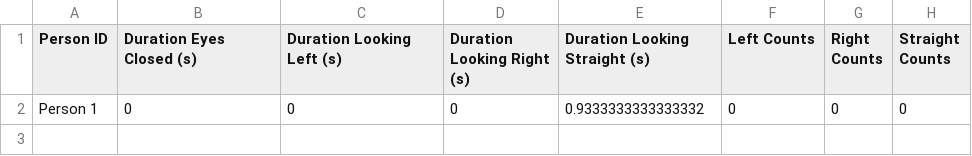
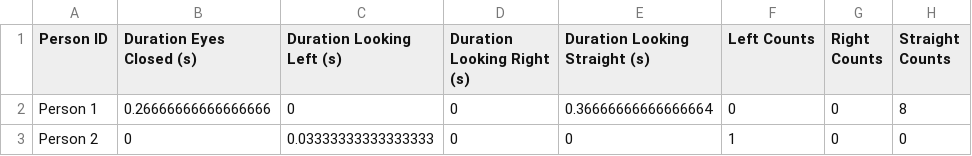
Before and after one commit to salehundamaamani/brainy-bits-ai, a CSV file: results/eye_tracking_data.csv, drawn as a sheet.

```diff
--- a/results/eye_tracking_data.csv
+++ b/results/eye_tracking_data.csv
@@ -1,2 +1,3 @@
 Person ID,Duration Eyes Closed (s),Duration Looking Left (s),Duration Looking Right (s),Duration Looking Straight (s),Left Counts,Right Counts,Straight Counts
-Person 1,0,0,0,0.9333333333333332,0,0,0
+Person 1,0.26666666666666666,0,0,0.36666666666666664,0,0,8
+Person 2,0,0.03333333333333333,0,0,1,0,0
```
Also changed, not shown: 8 other files.
